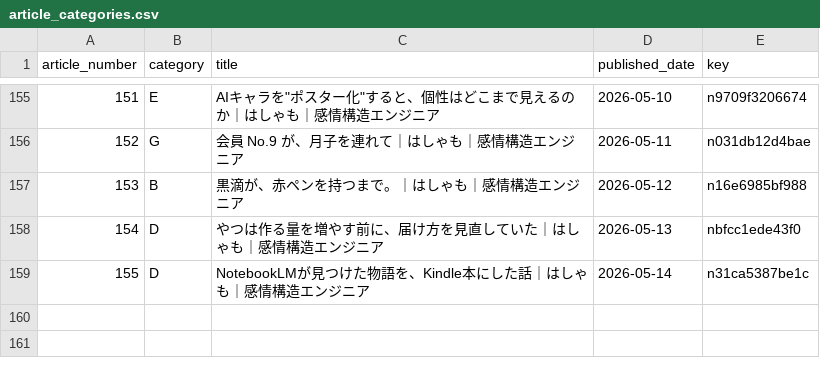
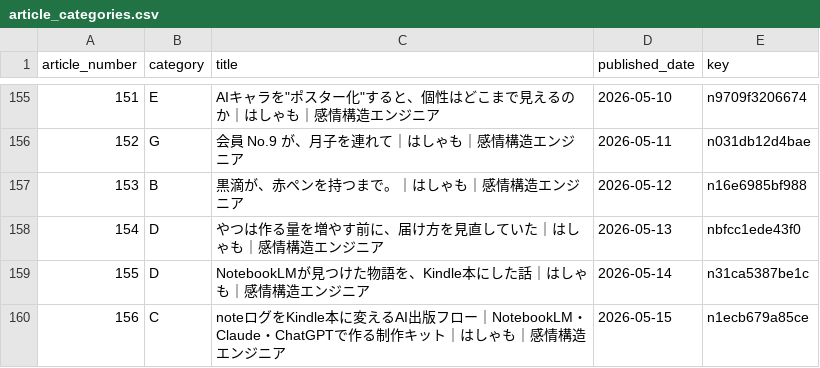
Before and after one commit to hasyamo/note-stats-tracker, a CSV file: data/article_categories.csv, drawn as a sheet; only a part is shown, gaps mark what is left out; the diff names each change by its address in the sheet, - before the commit and + after, or states it on an @@ line.

Commit message:
add #156

```diff
--- a/data/article_categories.csv
+++ b/data/article_categories.csv
+row 160: 156 | C | noteログをKindle本に変えるAI出版フロー｜NotebookLM・Claude・ChatGPTで作る制作キット｜はしゃも｜感情構造エンジニア | 2026-05-15 | n1ecb679a85ce
```
